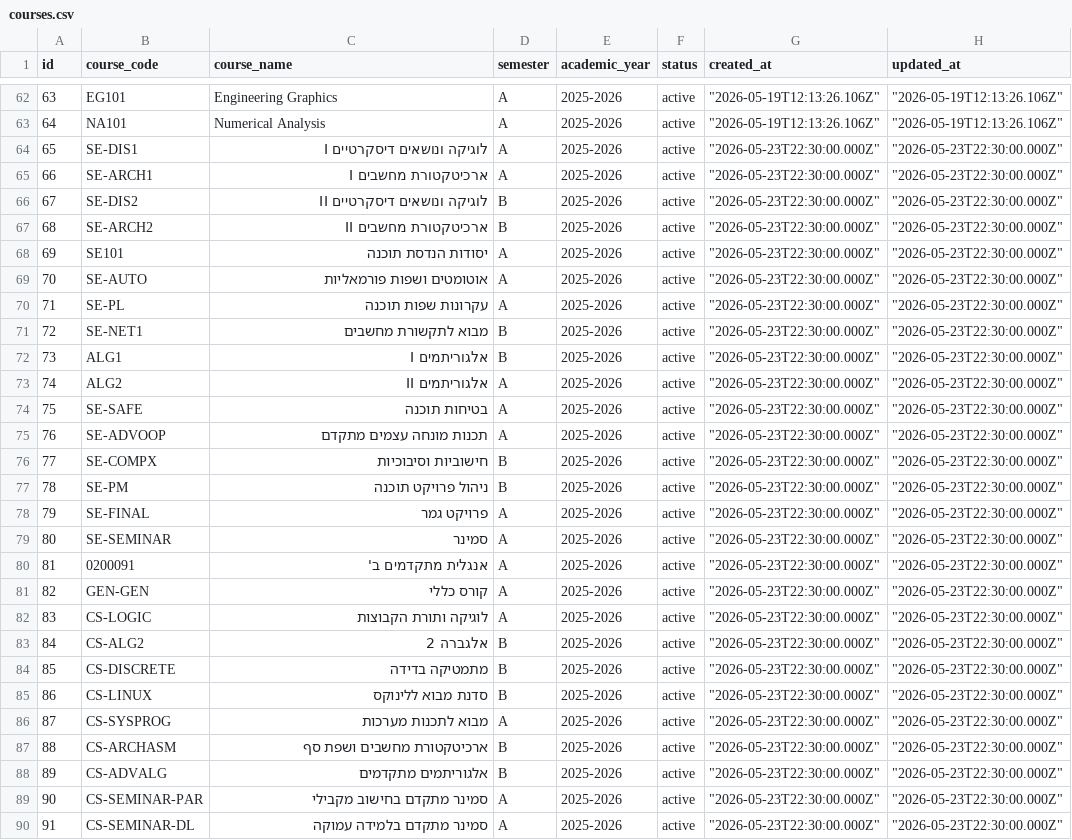
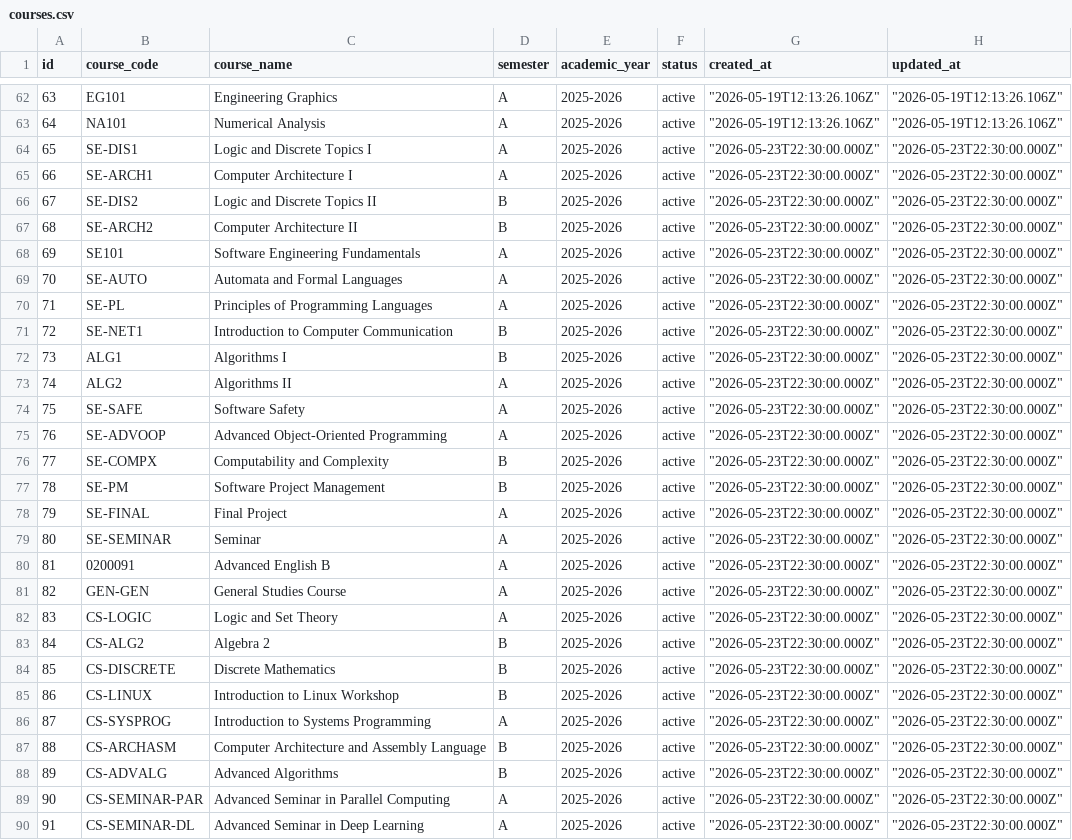
Before and after one commit to matanBad/Exam-preparation, a CSV file: scripts/data/courses.csv, drawn as a sheet; only a part is shown, gaps mark what is left out; the diff covers the shown part only; the diff names each change by its address in the sheet, - before the commit and + after, or states it on an @@ line.

```diff
--- a/scripts/data/courses.csv
+++ b/scripts/data/courses.csv
-C64 (course_name): לוגיקה ונושאים דיסקרטיים I
+C64 (course_name): Logic and Discrete Topics I
-C65 (course_name): ארכיטקטורת מחשבים I
+C65 (course_name): Computer Architecture I
-C66 (course_name): לוגיקה ונושאים דיסקרטיים II
+C66 (course_name): Logic and Discrete Topics II
-C67 (course_name): ארכיטקטורת מחשבים II
+C67 (course_name): Computer Architecture II
-C68 (course_name): יסודות הנדסת תוכנה
+C68 (course_name): Software Engineering Fundamentals
-C69 (course_name): אוטומטים ושפות פורמאליות
+C69 (course_name): Automata and Formal Languages
-C70 (course_name): עקרונות שפות תוכנה
+C70 (course_name): Principles of Programming Languages
-C71 (course_name): מבוא לתקשורת מחשבים
+C71 (course_name): Introduction to Computer Communication
-C72 (course_name): אלגוריתמים I
+C72 (course_name): Algorithms I
-C73 (course_name): אלגוריתמים II
+C73 (course_name): Algorithms II
-C74 (course_name): בטיחות תוכנה
+C74 (course_name): Software Safety
-C75 (course_name): תכנות מונחה עצמים מתקדם
+C75 (course_name): Advanced Object-Oriented Programming
-C76 (course_name): חישוביות וסיבוכיות
+C76 (course_name): Computability and Complexity
-C77 (course_name): ניהול פרויקט תוכנה
+C77 (course_name): Software Project Management
-C78 (course_name): פרויקט גמר
+C78 (course_name): Final Project
-C79 (course_name): סמינר
+C79 (course_name): Seminar
-C80 (course_name): אנגלית מתקדמים ב'
+C80 (course_name): Advanced English B
-C81 (course_name): קורס כללי
+C81 (course_name): General Studies Course
-C82 (course_name): לוגיקה ותורת הקבוצות
+C82 (course_name): Logic and Set Theory
-C83 (course_name): אלגברה 2
+C83 (course_name): Algebra 2
-C84 (course_name): מתמטיקה בדידה
+C84 (course_name): Discrete Mathematics
-C85 (course_name): סדנת מבוא ללינוקס
+C85 (course_name): Introduction to Linux Workshop
-C86 (course_name): מבוא לתכנות מערכות
+C86 (course_name): Introduction to Systems Programming
-C87 (course_name): ארכיטקטורת מחשבים ושפת סף
+C87 (course_name): Computer Architecture and Assembly Language
-C88 (course_name): אלגוריתמים מתקדמים
+C88 (course_name): Advanced Algorithms
-C89 (course_name): סמינר מתקדם בחישוב מקבילי
+C89 (course_name): Advanced Seminar in Parallel Computing
-C90 (course_name): סמינר מתקדם בלמידה עמוקה
+C90 (course_name): Advanced Seminar in Deep Learning
```
Also changed, not shown: 156 edited cells elsewhere in this file, 21 other files.
